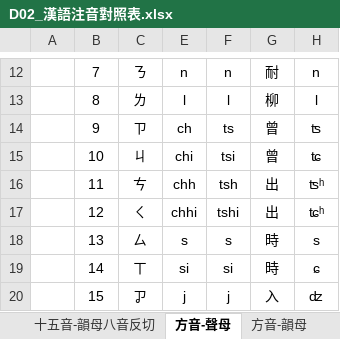
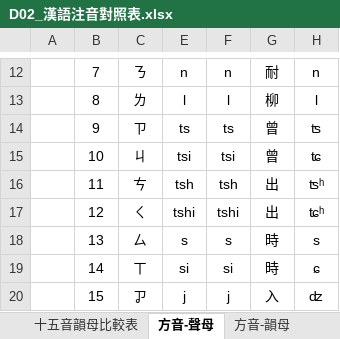
Before and after one commit to AlanJui/ngeesiokthong, an Excel workbook: docs/D02_漢語注音對照表.xlsx, sheet 方音-聲母, drawn as a sheet; only a part is shown, gaps mark what is left out; values as stored, in another font and other column widths than the file's, no borders; the diff names each change by its address in the sheet, - before the commit and + after, or states it on an @@ line.

```diff
--- a/docs/D02_漢語注音對照表.xlsx (sheet 方音-聲母)
+++ b/docs/D02_漢語注音對照表.xlsx (sheet 方音-聲母)
-E14: ch
+E14: ts
-E15: chi
+E15: tsi
-E16: chh
+E16: tsh
-E17: chhi
+E17: tshi
```
Also changed, not shown: sheet 閩拼-韻母, sheet 閩拼-聲母, sheet 聲母碼, sheet 十五音-聲母, sheet 十五音聲母排序, sheet 十五音聲母清單, 1 more sheet, other sheet tabs, formulas that keep their value, hidden cells, 9 other files.
